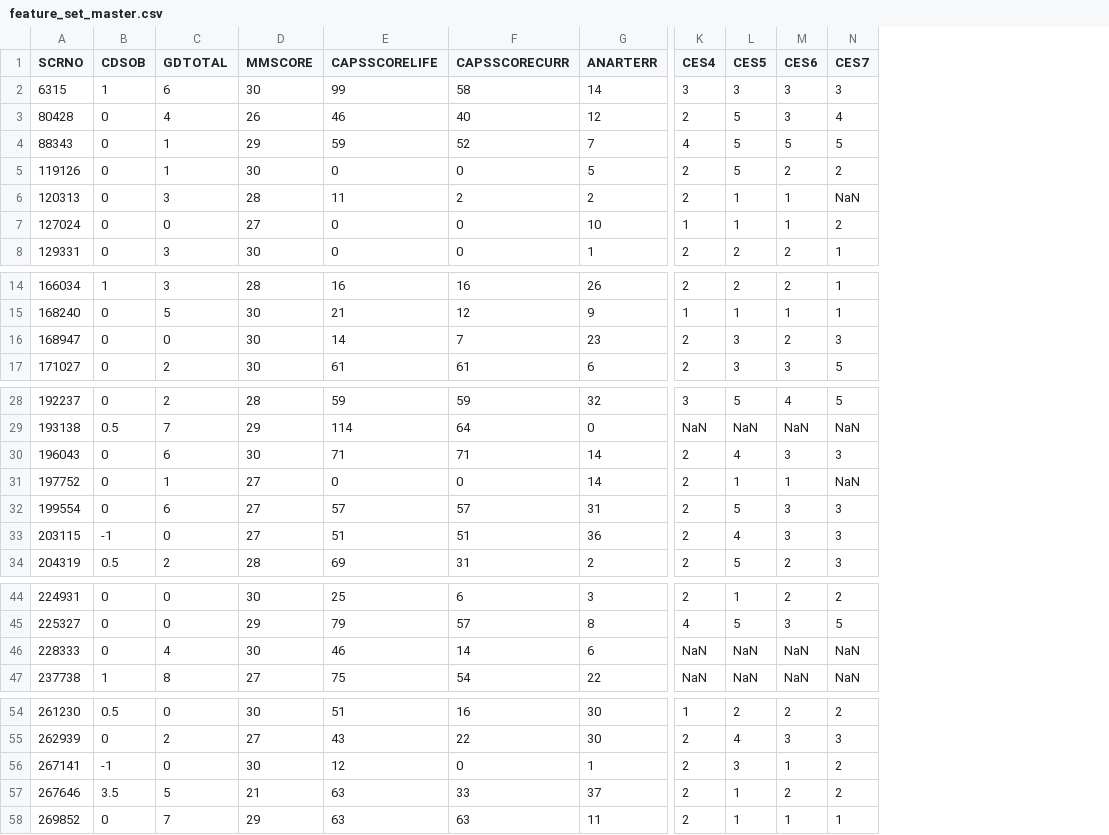
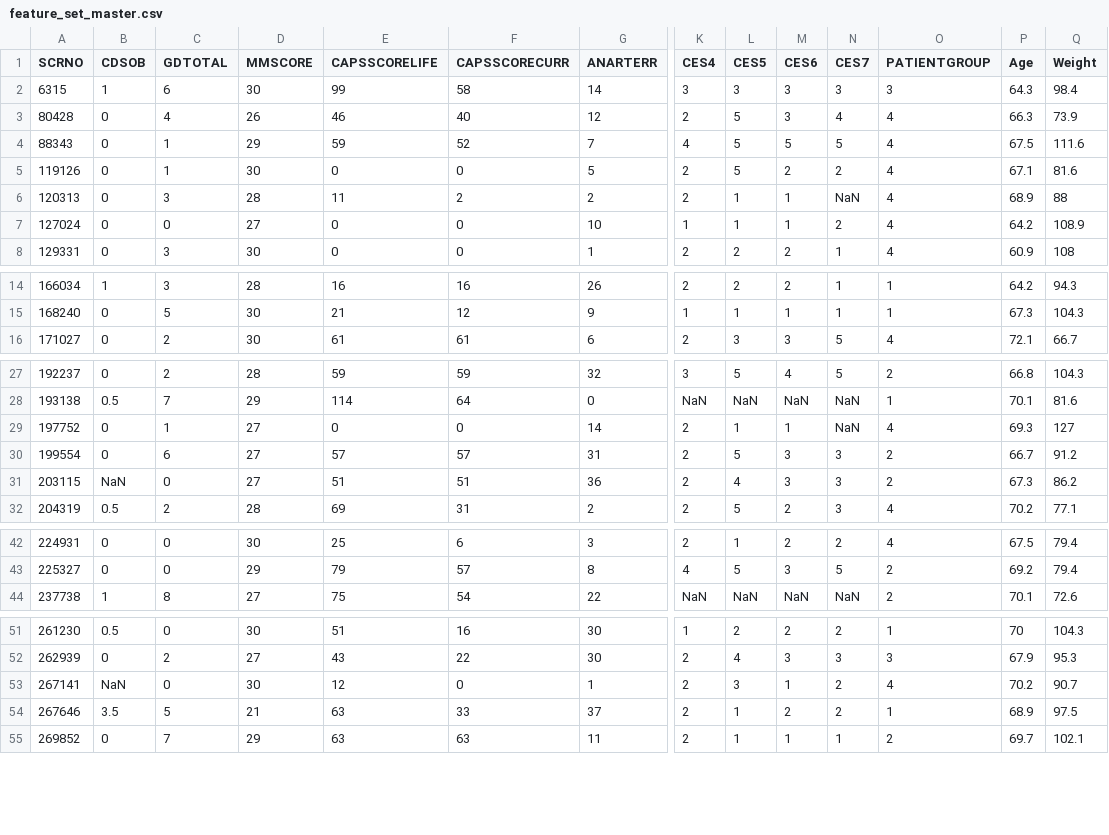
Before and after one commit to Lr0b0t/TNM_project, a CSV file: data cleanup and management/final files/feature_set_master.csv, drawn as a sheet; only a part is shown, gaps mark what is left out; removed rows and columns are numbered as before the commit, all else as after; rows hold the shown columns only; the diff covers the shown part only; the diff names each change by its address in the sheet, - before the commit and + after, or states it on an @@ line.

Commit message:
continue on clean-up and creation of feature and regression sets (now sets are ready to use for Q1&2)

```diff
--- a/data cleanup and management/final files/feature_set_master.csv
+++ b/data cleanup and management/final files/feature_set_master.csv
+column O (PATIENTGROUP), rows 2-8: 3 | 4 | 4 | 4 | 4 | 4 | 4; rows 14-16: 1 | 1 | 4; rows 27-32: 2 | 1 | 4 | 2 | 2 | 4; rows 42-44: 4 | 2 | 2; rows 51-55: 1 | 3 | 4 | 1 | 2
+column P (Age), rows 2-8: 64.3 | 66.3 | 67.5 | 67.1 | 68.9 | 64.2 | 60.9; rows 14-16: 64.2 | 67.3 | 72.1; rows 27-32: 66.8 | 70.1 | 69.3 | 66.7 | 67.3 | 70.2; rows 42-44: 67.5 | 69.2 | 70.1; rows 51-55: 70 | 67.9 | 70.2 | 68.9 | 69.7
+column Q (Weight), rows 2-8: 98.4 | 73.9 | 111.6 | 81.6 | 88 | 108.9 | 108; rows 14-16: 94.3 | 104.3 | 66.7; rows 27-32: 104.3 | 81.6 | 127 | 91.2 | 86.2 | 77.1; rows 42-44: 79.4 | 79.4 | 72.6; rows 51-55: 104.3 | 95.3 | 90.7 | 97.5 | 102.1
-row 16: 168947 | 0 | 0 | 30 | 14 | 7 | 23 | 2 | 3 | 2 | 3
-row 30: 196043 | 0 | 6 | 30 | 71 | 71 | 14 | 2 | 4 | 3 | 3
-B31 (CDSOB): -1
+B31 (CDSOB): NaN
-row 46: 228333 | 0 | 4 | 30 | 46 | 14 | 6 | NaN | NaN | NaN | NaN
-B53 (CDSOB): -1
+B53 (CDSOB): NaN
```
Also changed, not shown: 2 edited cells elsewhere in this file, data cleanup and management/Neuropsychological Useful data/CES_cleaned.csv, data cleanup and management/Neuropsychological Useful data/archived_cleaned_files/CDR_cleaned.csv, 28 other files.
